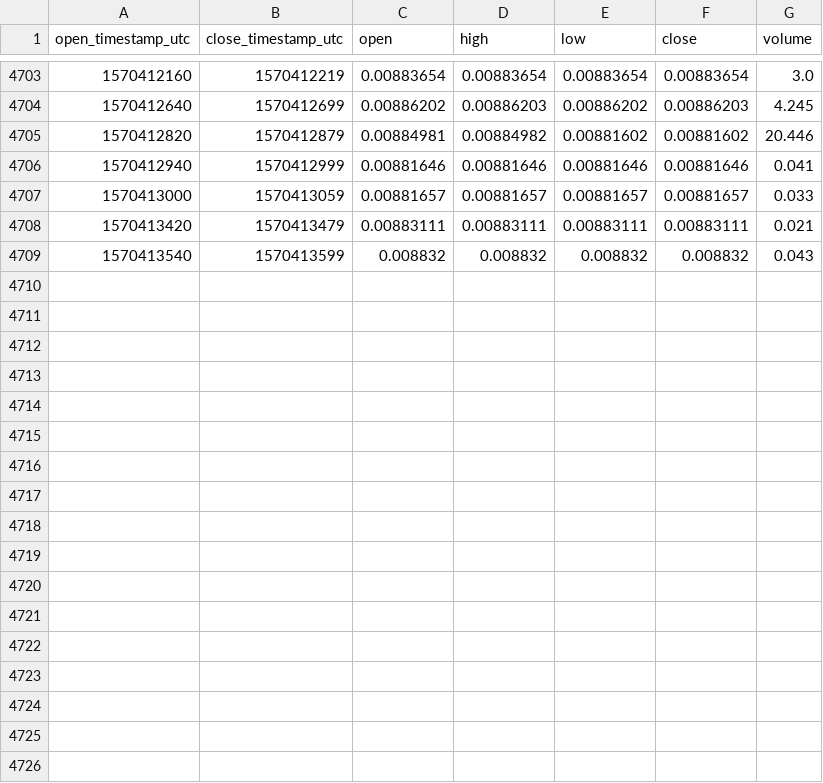
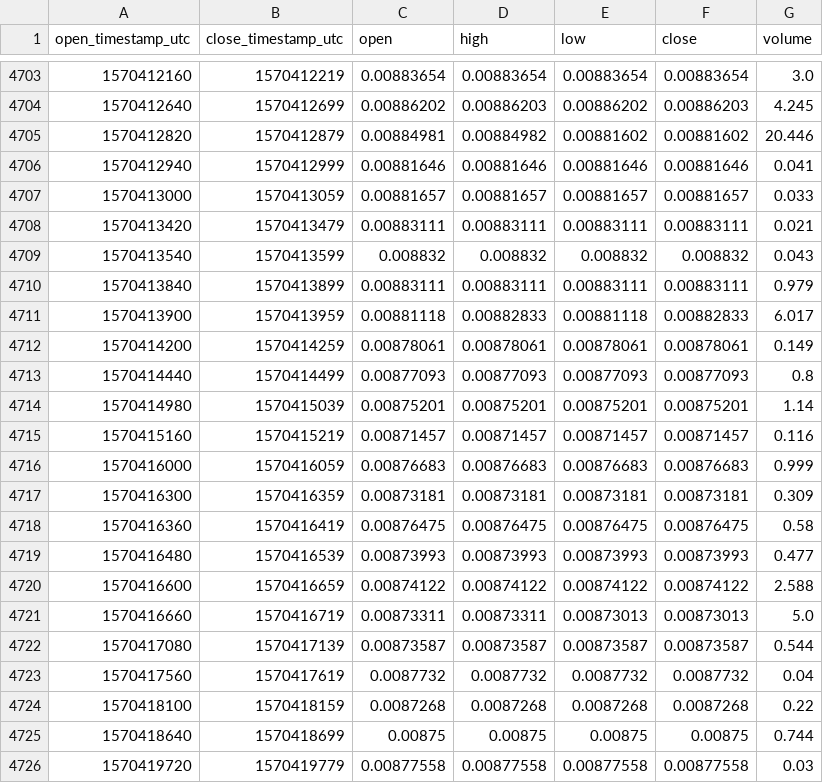
Before and after one commit to cryptobigbro/coinbasepro-DASH-BTC, a CSV file: coinbasepro-DASH-BTC-1m.csv, drawn as a sheet; only a part is shown, gaps mark what is left out; the diff names each change by its address in the sheet, - before the commit and + after, or states it on an @@ line.

Commit message:
Update OHLCV data.

```diff
--- a/coinbasepro-DASH-BTC-1m.csv
+++ b/coinbasepro-DASH-BTC-1m.csv
+row 4710: 1570413840 | 1570413899 | 0.00883111 | 0.00883111 | 0.00883111 | 0.00883111 | 0.979
+row 4711: 1570413900 | 1570413959 | 0.00881118 | 0.00882833 | 0.00881118 | 0.00882833 | 6.017
+row 4712: 1570414200 | 1570414259 | 0.00878061 | 0.00878061 | 0.00878061 | 0.00878061 | 0.149
+row 4713: 1570414440 | 1570414499 | 0.00877093 | 0.00877093 | 0.00877093 | 0.00877093 | 0.8
+row 4714: 1570414980 | 1570415039 | 0.00875201 | 0.00875201 | 0.00875201 | 0.00875201 | 1.14
+row 4715: 1570415160 | 1570415219 | 0.00871457 | 0.00871457 | 0.00871457 | 0.00871457 | 0.116
+row 4716: 1570416000 | 1570416059 | 0.00876683 | 0.00876683 | 0.00876683 | 0.00876683 | 0.999
+row 4717: 1570416300 | 1570416359 | 0.00873181 | 0.00873181 | 0.00873181 | 0.00873181 | 0.309
+row 4718: 1570416360 | 1570416419 | 0.00876475 | 0.00876475 | 0.00876475 | 0.00876475 | 0.58
+row 4719: 1570416480 | 1570416539 | 0.00873993 | 0.00873993 | 0.00873993 | 0.00873993 | 0.477
+row 4720: 1570416600 | 1570416659 | 0.00874122 | 0.00874122 | 0.00874122 | 0.00874122 | 2.588
+row 4721: 1570416660 | 1570416719 | 0.00873311 | 0.00873311 | 0.00873013 | 0.00873013 | 5.0
+row 4722: 1570417080 | 1570417139 | 0.00873587 | 0.00873587 | 0.00873587 | 0.00873587 | 0.544
+row 4723: 1570417560 | 1570417619 | 0.0087732 | 0.0087732 | 0.0087732 | 0.0087732 | 0.04
+row 4724: 1570418100 | 1570418159 | 0.0087268 | 0.0087268 | 0.0087268 | 0.0087268 | 0.22
+row 4725: 1570418640 | 1570418699 | 0.00875 | 0.00875 | 0.00875 | 0.00875 | 0.744
+row 4726: 1570419720 | 1570419779 | 0.00877558 | 0.00877558 | 0.00877558 | 0.00877558 | 0.03
```
Also changed, not shown: coinbasepro-DASH-BTC-1h.csv.
